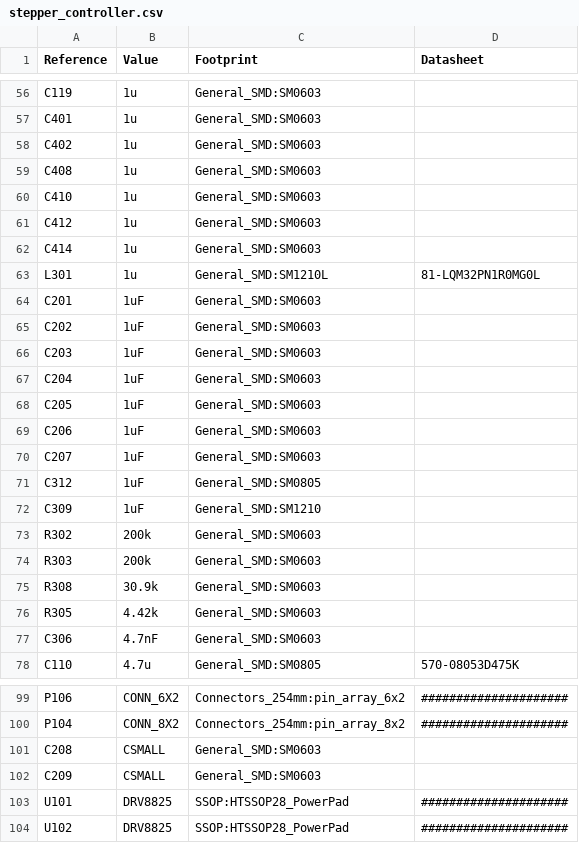
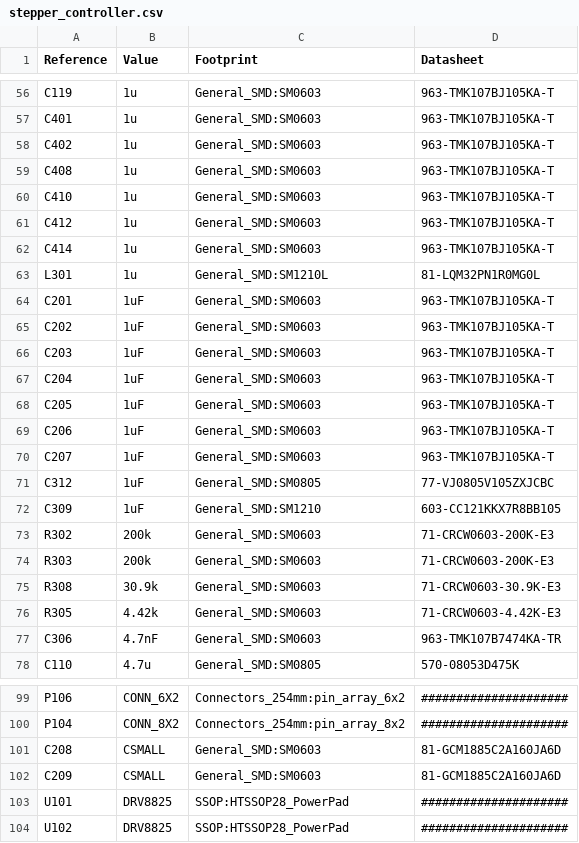
Before and after one commit to natsfr/pmsre, a CSV file: board/2-layers/stepper_controller.csv, drawn as a sheet; only a part is shown, gaps mark what is left out; the diff covers the shown part only; the diff names each change by its address in the sheet, - before the commit and + after, or states it on an @@ line.

```diff
--- a/board/2-layers/stepper_controller.csv
+++ b/board/2-layers/stepper_controller.csv
-D56:D62 (Datasheet): (empty)
+D56:D62 (Datasheet): 963-TMK107BJ105KA-T
-D64:D70 (Datasheet): (empty)
+D64:D70 (Datasheet): 963-TMK107BJ105KA-T
-D71 (Datasheet): (empty)
+D71 (Datasheet): 77-VJ0805V105ZXJCBC
-D72 (Datasheet): (empty)
+D72 (Datasheet): 603-CC121KKX7R8BB105
-D73:D74 (Datasheet): (empty)
+D73:D74 (Datasheet): 71-CRCW0603-200K-E3
-D75 (Datasheet): (empty)
+D75 (Datasheet): 71-CRCW0603-30.9K-E3
-D76 (Datasheet): (empty)
+D76 (Datasheet): 71-CRCW0603-4.42K-E3
-D77 (Datasheet): (empty)
+D77 (Datasheet): 963-TMK107B7474KA-TR
-D101:D102 (Datasheet): (empty)
+D101:D102 (Datasheet): 81-GCM1885C2A160JA6D
```
Also changed, not shown: 49 edited cells elsewhere in this file, 5 other files.
